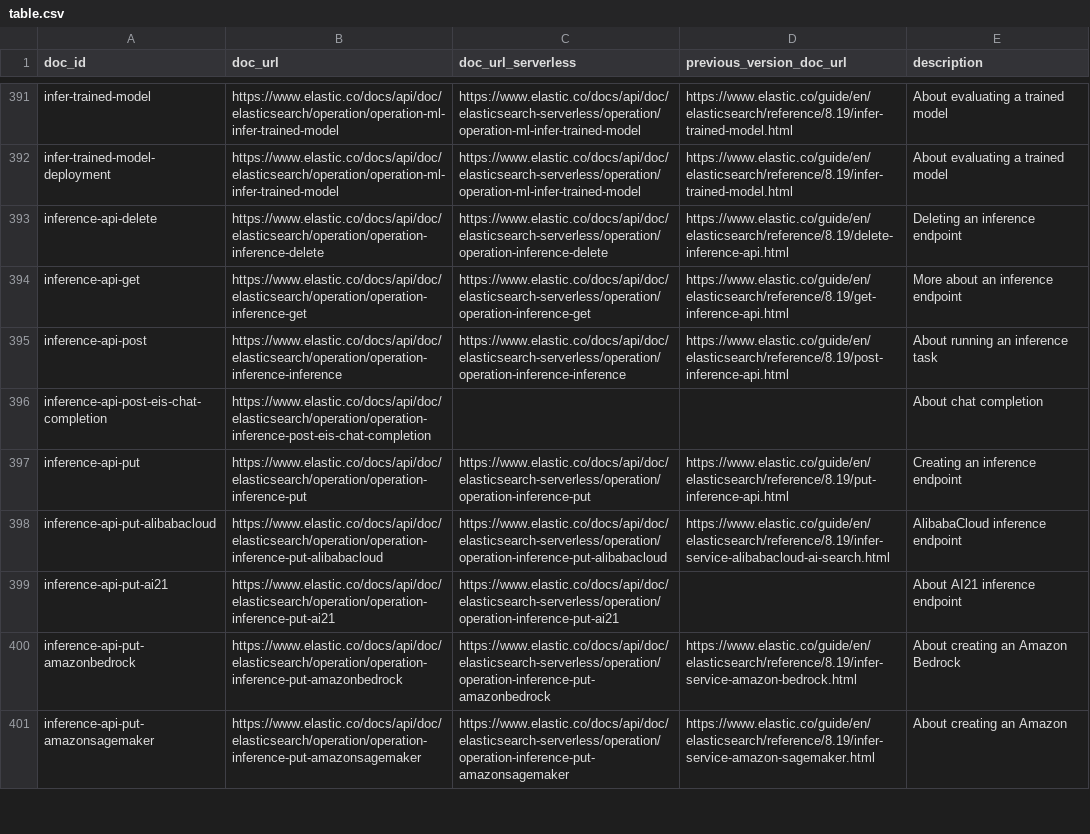
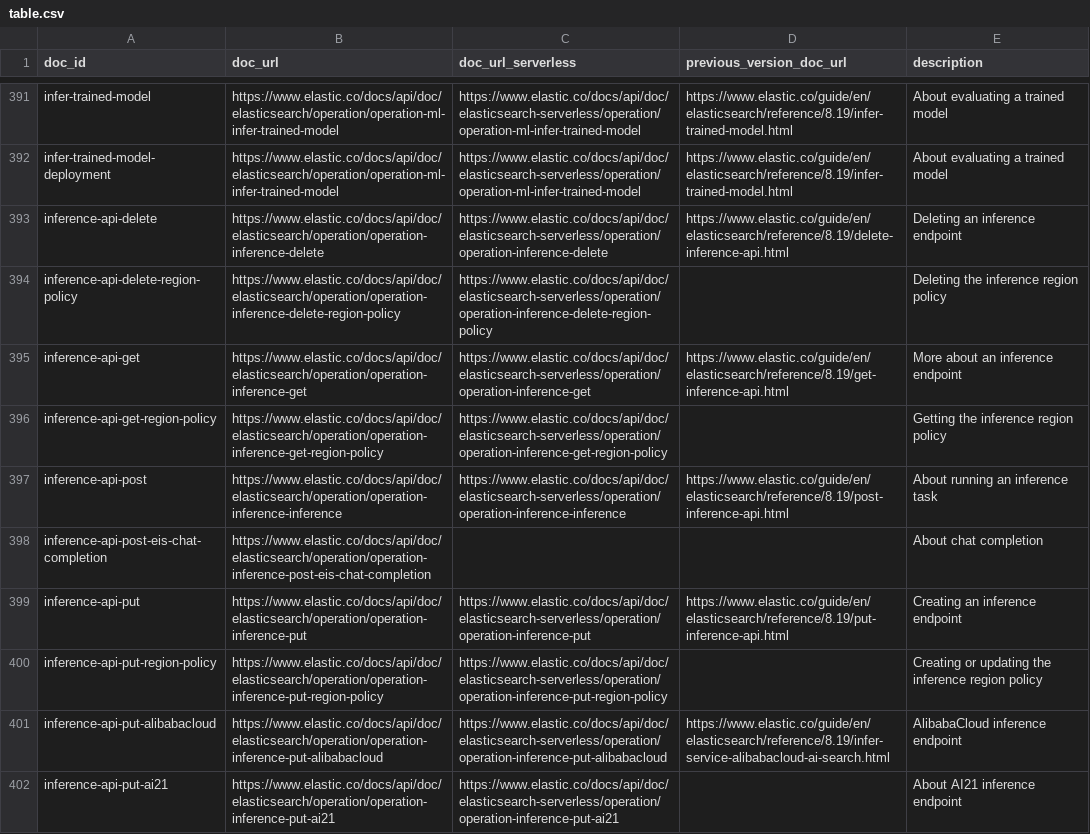
Before and after one commit to elastic/elasticsearch-specification, a CSV file: specification/_doc_ids/table.csv, drawn as a sheet; only a part is shown, gaps mark what is left out; the shorter side is filled out with more unchanged rows.

Commit message:
add region policy CRUD APIs to inference

```diff
--- a/specification/_doc_ids/table.csv
+++ b/specification/_doc_ids/table.csv
@@ -393,3 +393,5 @@ infer-trained-model-deployment,https://www.elastic.co/docs/api/doc/elasticsearch
 inference-api-delete,https://www.elastic.co/docs/api/doc/elasticsearch/operation/operation-inference-delete,https://www.elastic.co/docs/api/doc/elasticsearch-serverless/operation/operation-inference-delete,https://www.elastic.co/guide/en/elasticsearch/reference/8.19/delete-inference-api.html,Deleting an inference endpoint
+inference-api-delete-region-policy,https://www.elastic.co/docs/api/doc/elasticsearch/operation/operation-inference-delete-region-policy,https://www.elastic.co/docs/api/doc/elasticsearch-serverless/operation/operation-inference-delete-region-policy,,Deleting the inference region policy
 inference-api-get,https://www.elastic.co/docs/api/doc/elasticsearch/operation/operation-inference-get,https://www.elastic.co/docs/api/doc/elasticsearch-serverless/operation/operation-inference-get,https://www.elastic.co/guide/en/elasticsearch/reference/8.19/get-inference-api.html,More about an inference endpoint
+inference-api-get-region-policy,https://www.elastic.co/docs/api/doc/elasticsearch/operation/operation-inference-get-region-policy,https://www.elastic.co/docs/api/doc/elasticsearch-serverless/operation/operation-inference-get-region-policy,,Getting the inference region policy
 inference-api-post,https://www.elastic.co/docs/api/doc/elasticsearch/operation/operation-inference-inference,https://www.elastic.co/docs/api/doc/elasticsearch-serverless/operation/operation-inference-inference,https://www.elastic.co/guide/en/elasticsearch/reference/8.19/post-inference-api.html,About running an inference task
@@ -397,2 +399,3 @@ inference-api-post-eis-chat-completion,https://www.elastic.co/docs/api/doc/elast
 inference-api-put,https://www.elastic.co/docs/api/doc/elasticsearch/operation/operation-inference-put,https://www.elastic.co/docs/api/doc/elasticsearch-serverless/operation/operation-inference-put,https://www.elastic.co/guide/en/elasticsearch/reference/8.19/put-inference-api.html,Creating an inference endpoint
+inference-api-put-region-policy,https://www.elastic.co/docs/api/doc/elasticsearch/operation/operation-inference-put-region-policy,https://www.elastic.co/docs/api/doc/elasticsearch-serverless/operation/operation-inference-put-region-policy,,Creating or updating the inference region policy
 inference-api-put-alibabacloud,https://www.elastic.co/docs/api/doc/elasticsearch/operation/operation-inference-put-alibabacloud,https://www.elastic.co/docs/api/doc/elasticsearch-serverless/operation/operation-inference-put-alibabacloud,https://www.elastic.co/guide/en/elasticsearch/reference/8.19/infer-service-alibabacloud-ai-search.html,AlibabaCloud inference endpoint
```
Also changed, not shown: 7 other files.
